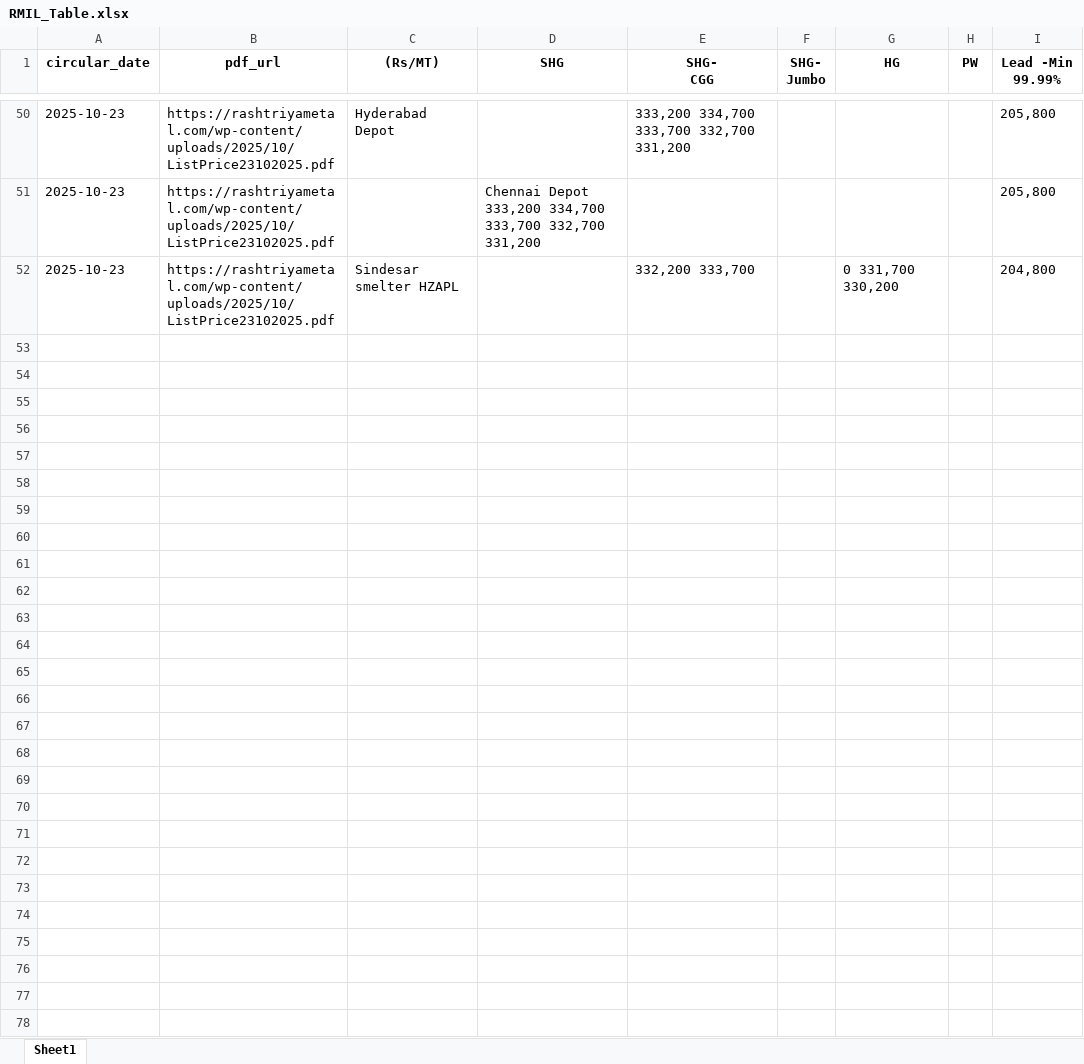
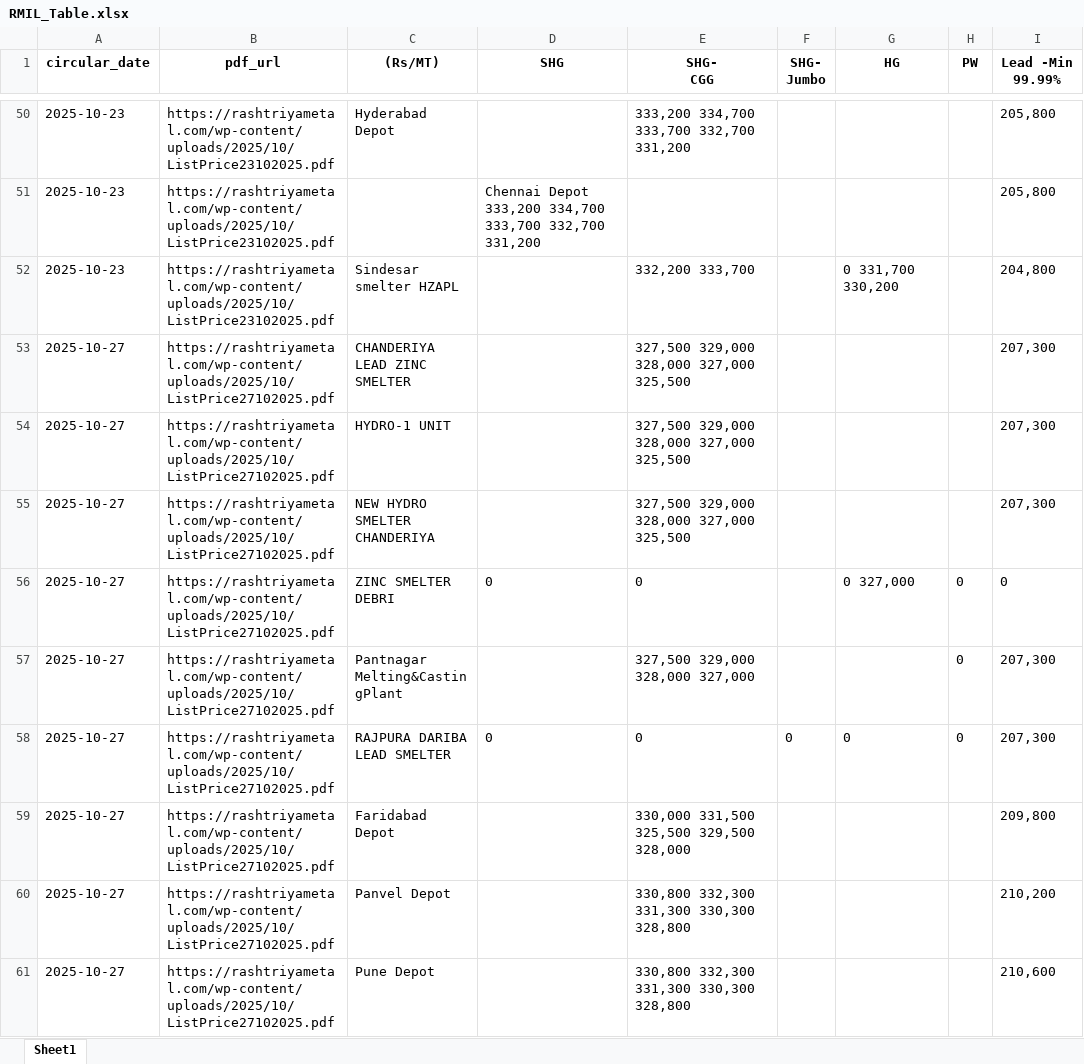
Before and after one commit to ajeeshaju1990/rashtriyametal_downloader, an Excel workbook: data/RashtriyaMetal/RMIL_Table.xlsx, sheet Sheet1, drawn as a sheet; only a part is shown, gaps mark what is left out; values as stored, in another font and other column widths than the file's, no borders; ↵ is a line break in a cell; the diff covers the shown part only; the diff names each change by its address in the sheet, - before the commit and + after, or states it on an @@ line.

```diff
--- a/data/RashtriyaMetal/RMIL_Table.xlsx (sheet Sheet1)
+++ b/data/RashtriyaMetal/RMIL_Table.xlsx (sheet Sheet1)
+row 53: 2025-10-27 | https://rashtriyametal.com/wp-content/uploads/2025/10/ListPrice27102025.pdf | CHANDERIYA ↵ LEAD ZINC ↵ SMELTER |  | 327,500 329,000 328,000 327,000 325,500 |  |  |  | 207,300
+row 54: 2025-10-27 | https://rashtriyametal.com/wp-content/uploads/2025/10/ListPrice27102025.pdf | HYDRO-1 UNIT |  | 327,500 329,000 328,000 327,000 325,500 |  |  |  | 207,300
+row 55: 2025-10-27 | https://rashtriyametal.com/wp-content/uploads/2025/10/ListPrice27102025.pdf | NEW HYDRO ↵ SMELTER ↵ CHANDERIYA |  | 327,500 329,000 328,000 327,000 325,500 |  |  |  | 207,300
+row 56: 2025-10-27 | https://rashtriyametal.com/wp-content/uploads/2025/10/ListPrice27102025.pdf | ZINC SMELTER ↵ DEBRI | 0 | 0 |  | 0 327,000 | 0 | 0
+row 57: 2025-10-27 | https://rashtriyametal.com/wp-content/uploads/2025/10/ListPrice27102025.pdf | Pantnagar ↵ Melting&Castin ↵ gPlant |  | 327,500 329,000 328,000 327,000 |  |  | 0 | 207,300
+row 58: 2025-10-27 | https://rashtriyametal.com/wp-content/uploads/2025/10/ListPrice27102025.pdf | RAJPURA DARIBA ↵ LEAD SMELTER | 0 | 0 | 0 | 0 | 0 | 207,300
+row 59: 2025-10-27 | https://rashtriyametal.com/wp-content/uploads/2025/10/ListPrice27102025.pdf | Faridabad ↵ Depot |  | 330,000 331,500 325,500 329,500 328,000 |  |  |  | 209,800
+row 60: 2025-10-27 | https://rashtriyametal.com/wp-content/uploads/2025/10/ListPrice27102025.pdf | Panvel Depot |  | 330,800 332,300 331,300 330,300 328,800 |  |  |  | 210,200
+row 61: 2025-10-27 | https://rashtriyametal.com/wp-content/uploads/2025/10/ListPrice27102025.pdf | Pune Depot |  | 330,800 332,300 331,300 330,300 328,800 |  |  |  | 210,600
```
Also changed, not shown: 8 added rows and cell formats elsewhere in this sheet, data/RashtriyaMetal/RMIL_Price_Log.xlsx, 1 other file.
